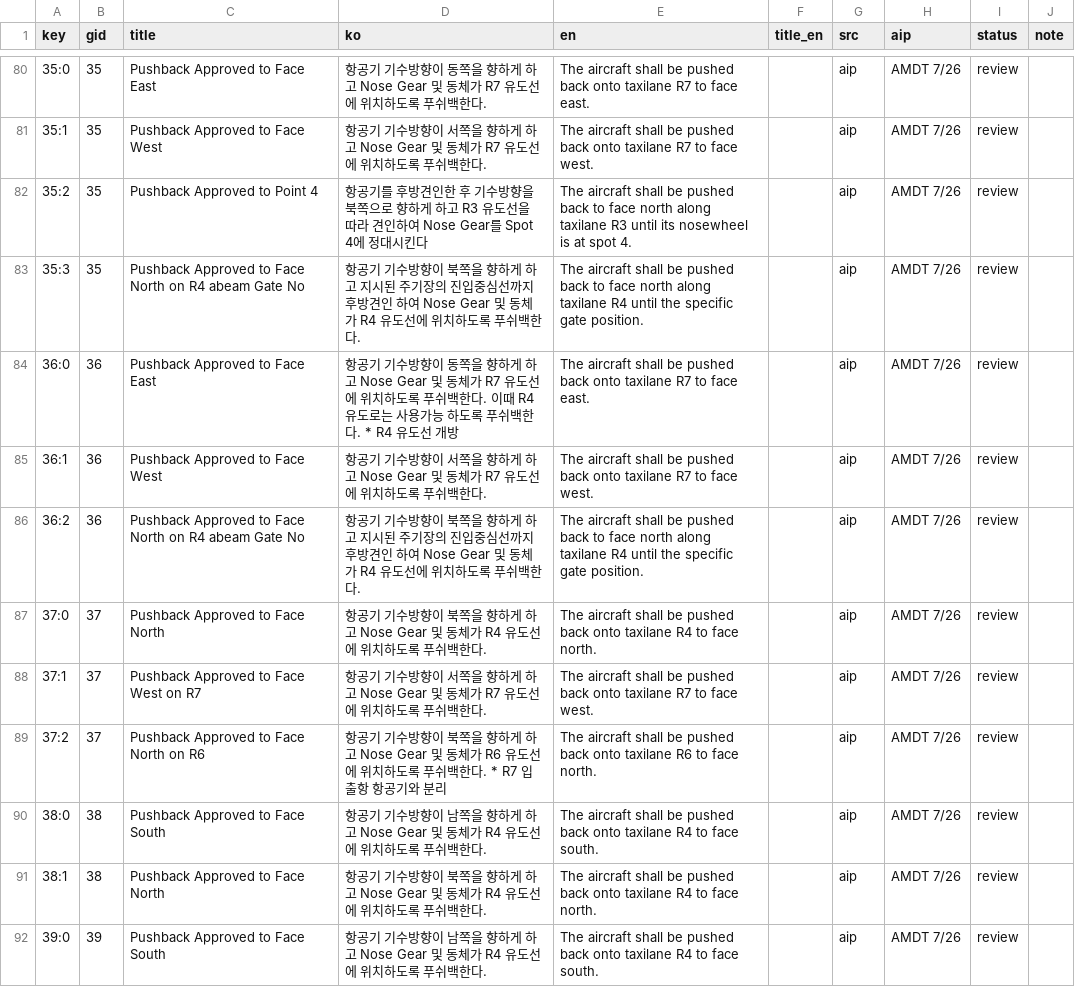
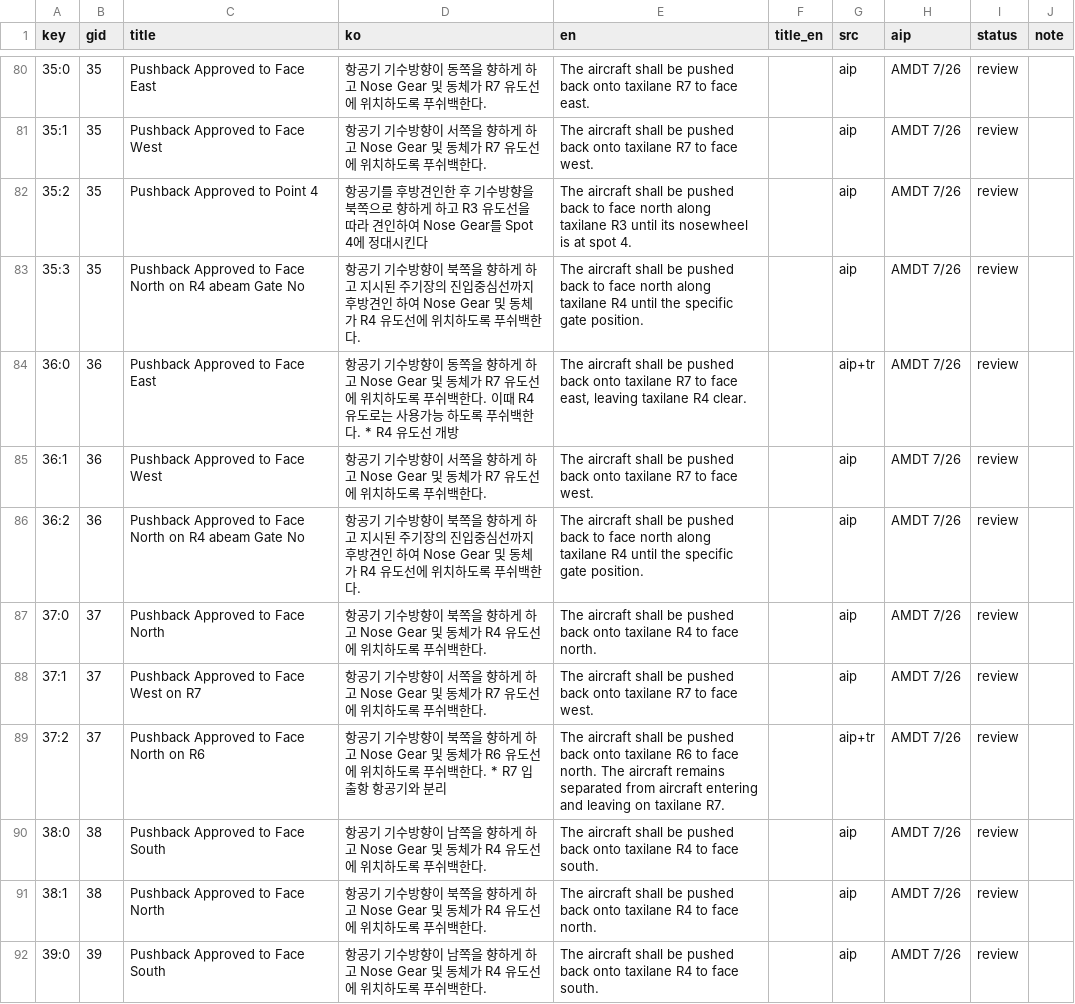
Before and after one commit to iiacchoi-ai/pushback-guide, a CSV file: docs/superpowers/reviews/20260912_영문판_검수시트.csv, drawn as a sheet; only a part is shown, gaps mark what is left out; the diff covers the shown part only.

```diff
--- a/docs/superpowers/reviews/20260912_영문판_검수시트.csv
+++ b/docs/superpowers/reviews/20260912_영문판_검수시트.csv
@@ -83,3 +83,3 @@
 35:3,35,Pushback Approved to Face North on R4 abeam Gate No,항공기 기수방향이 북쪽을 향하게 하고 지시된 주기장의 진입중심선까지 후방견인 하여 Nose Gear 및 동체가 R4 유도선에 위치하도록 푸쉬백한다.,The aircraft shall be pushed back to face north along taxilane R4 until the specific gate position.,,aip,AMDT 7/26,review,
-36:0,36,Pushback Approved to Face East,항공기 기수방향이 동쪽을 향하게 하고 Nose Gear 및 동체가 R7 유도선에 위치하도록 푸쉬백한다. 이때 R4유도로는 사용가능 하도록 푸쉬백한다. * R4 유도선 개방,The aircraft shall be pushed back onto taxilane R7 to face east.,,aip,AMDT 7/26,review,
+36:0,36,Pushback Approved to Face East,항공기 기수방향이 동쪽을 향하게 하고 Nose Gear 및 동체가 R7 유도선에 위치하도록 푸쉬백한다. 이때 R4유도로는 사용가능 하도록 푸쉬백한다. * R4 유도선 개방,"The aircraft shall be pushed back onto taxilane R7 to face east, leaving taxilane R4 clear.",,aip+tr,AMDT 7/26,review,
 36:1,36,Pushback Approved to Face West,항공기 기수방향이 서쪽을 향하게 하고 Nose Gear 및 동체가 R7 유도선에 위치하도록 푸쉬백한다.,The aircraft shall be pushed back onto taxilane R7 to face west.,,aip,AMDT 7/26,review,
@@ -88,3 +88,3 @@
 37:1,37,Pushback Approved to Face West on R7,항공기 기수방향이 서쪽을 향하게 하고 Nose Gear 및 동체가 R7 유도선에 위치하도록 푸쉬백한다.,The aircraft shall be pushed back onto taxilane R7 to face west.,,aip,AMDT 7/26,review,
-37:2,37,Pushback Approved to Face North on R6,항공기 기수방향이 북쪽을 향하게 하고 Nose Gear 및 동체가 R6 유도선에 위치하도록 푸쉬백한다. * R7 입출항 항공기와 분리,The aircraft shall be pushed back onto taxilane R6 to face north.,,aip,AMDT 7/26,review,
+37:2,37,Pushback Approved to Face North on R6,항공기 기수방향이 북쪽을 향하게 하고 Nose Gear 및 동체가 R6 유도선에 위치하도록 푸쉬백한다. * R7 입출항 항공기와 분리,The aircraft shall be pushed back onto taxilane R6 to face north. The aircraft remains separated from aircraft entering and leaving on taxilane R7.,,aip+tr,AMDT 7/26,review,
 38:0,38,Pushback Approved to Face South,항공기 기수방향이 남쪽을 향하게 하고 Nose Gear 및 동체가 R4 유도선에 위치하도록 푸쉬백한다.,The aircraft shall be pushed back onto taxilane R4 to face south.,,aip,AMDT 7/26,review,
```
Also changed, not shown: 70 edited cells elsewhere in this file, docs/superpowers/reviews/20260912_영문판_UI검수시트.csv, 4 other files.
